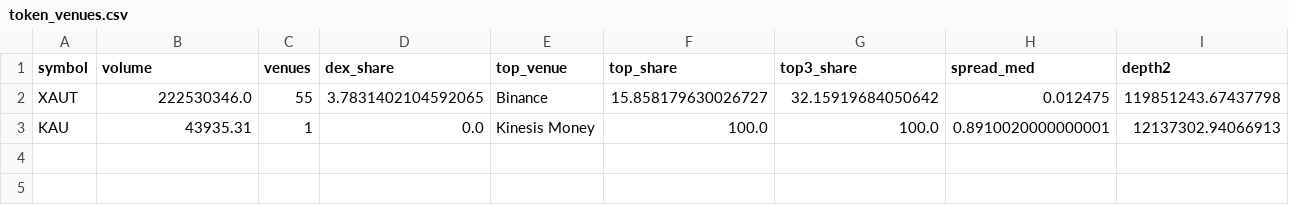
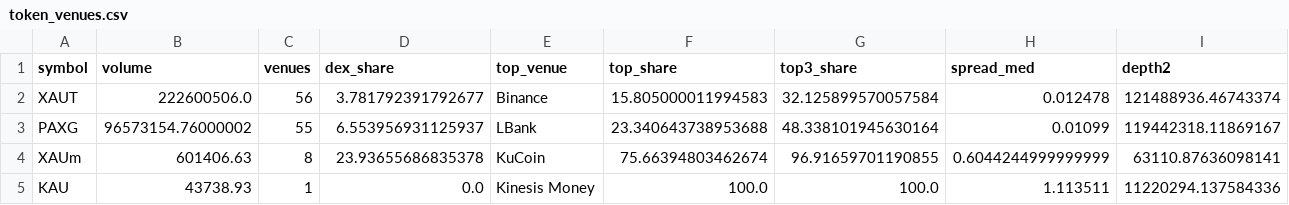
Before and after one commit to mliu86574-png/tokenized-gold-tracker, a CSV file: data/token_venues.csv, drawn as a sheet.

```diff
--- a/data/token_venues.csv
+++ b/data/token_venues.csv
@@ -1,3 +1,5 @@
 symbol,volume,venues,dex_share,top_venue,top_share,top3_share,spread_med,depth2
-XAUT,222530346.0,55,3.7831402104592065,Binance,15.858179630026727,32.15919684050642,0.012475,119851243.67437798
-KAU,43935.31,1,0.0,Kinesis Money,100.0,100.0,0.8910020000000001,12137302.94066913
+XAUT,222600506.0,56,3.781792391792677,Binance,15.805000011994583,32.125899570057584,0.012478,121488936.46743374
+PAXG,96573154.76000002,55,6.553956931125937,LBank,23.340643738953688,48.338101945630164,0.01099,119442318.11869167
+XAUm,601406.63,8,23.93655686835378,KuCoin,75.66394803462674,96.91659701190855,0.6044244999999999,63110.87636098141
+KAU,43738.93,1,0.0,Kinesis Money,100.0,100.0,1.113511,11220294.137584336
```
Also changed, not shown: data/history.csv, data/snapshot.csv, 9 other files.
